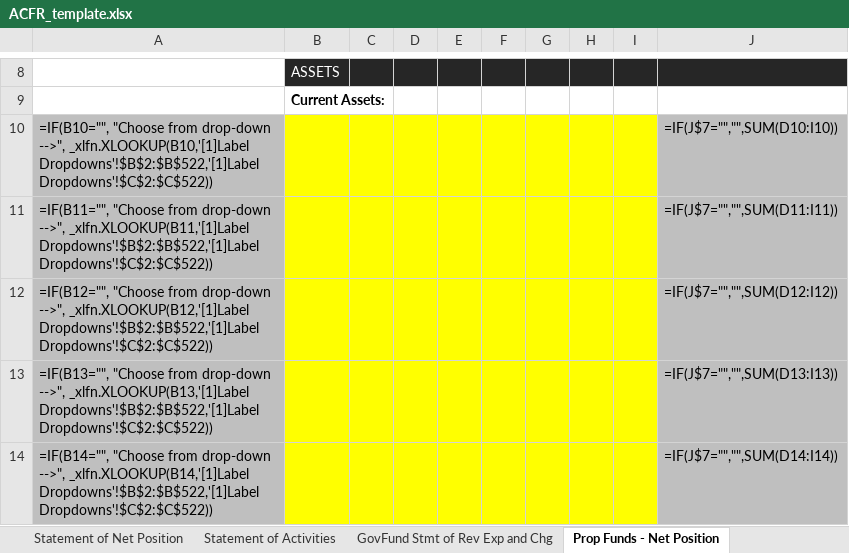
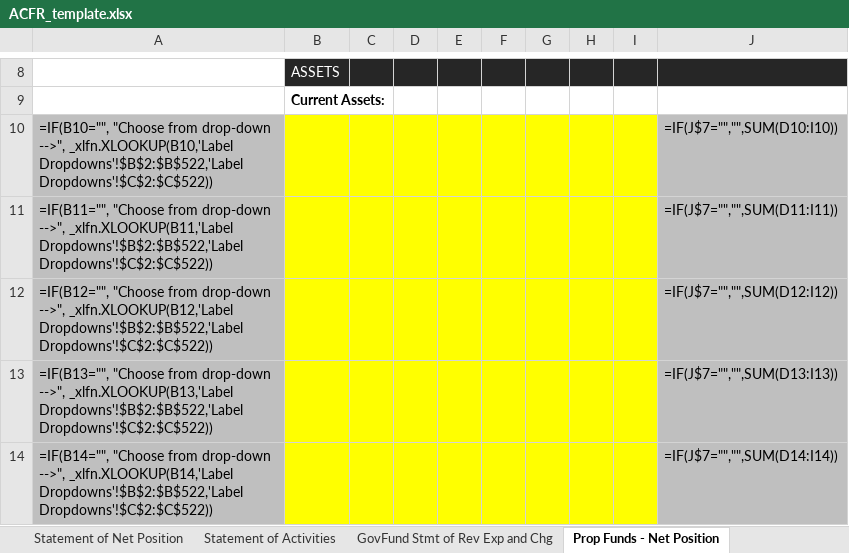
Before and after one commit to closup/process-xbrl, an Excel workbook: app/static/input_files/ACFR_template.xlsx, sheet Prop Funds - Net Position, drawn as a sheet; only a part is shown, gaps mark what is left out; values as stored, in another font and other column widths than the file's, no borders; formulas are shown in place of their values; conditional formats not drawn; the diff covers the shown part only; the diff names each change by its address in the sheet, - before the commit and + after, or states it on an @@ line.

```diff
--- a/app/static/input_files/ACFR_template.xlsx (sheet Prop Funds - Net Position)
+++ b/app/static/input_files/ACFR_template.xlsx (sheet Prop Funds - Net Position)
-A10: …drop-down -->", _xlfn.XLOOKUP(B10,'[1]Label Dropdowns'!$B$2:$B$522,'[1]Label Dropdowns'!$C$2:$C$522))
+A10: …drop-down -->", _xlfn.XLOOKUP(B10,'Label Dropdowns'!$B$2:$B$522,'Label Dropdowns'!$C$2:$C$522))
-A11: …drop-down -->", _xlfn.XLOOKUP(B11,'[1]Label Dropdowns'!$B$2:$B$522,'[1]Label Dropdowns'!$C$2:$C$522))
+A11: …drop-down -->", _xlfn.XLOOKUP(B11,'Label Dropdowns'!$B$2:$B$522,'Label Dropdowns'!$C$2:$C$522))
-A12: …drop-down -->", _xlfn.XLOOKUP(B12,'[1]Label Dropdowns'!$B$2:$B$522,'[1]Label Dropdowns'!$C$2:$C$522))
+A12: …drop-down -->", _xlfn.XLOOKUP(B12,'Label Dropdowns'!$B$2:$B$522,'Label Dropdowns'!$C$2:$C$522))
-A13: …drop-down -->", _xlfn.XLOOKUP(B13,'[1]Label Dropdowns'!$B$2:$B$522,'[1]Label Dropdowns'!$C$2:$C$522))
+A13: …drop-down -->", _xlfn.XLOOKUP(B13,'Label Dropdowns'!$B$2:$B$522,'Label Dropdowns'!$C$2:$C$522))
-A14: …drop-down -->", _xlfn.XLOOKUP(B14,'[1]Label Dropdowns'!$B$2:$B$522,'[1]Label Dropdowns'!$C$2:$C$522))
+A14: …drop-down -->", _xlfn.XLOOKUP(B14,'Label Dropdowns'!$B$2:$B$522,'Label Dropdowns'!$C$2:$C$522))
```
Also changed, not shown: 1 added row, 1 removed row and 25 edited cells elsewhere in this sheet, app/static/input_files/samples/Clayton.xlsx.
